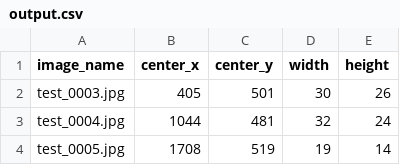
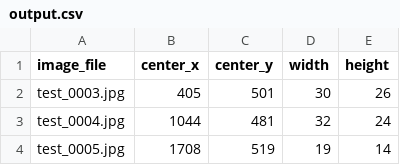
Before and after one commit to Mannaja78520/tesa_2025, a CSV file: day1/bestest_1/output.csv, drawn as a sheet; only a part is shown.

```diff
--- a/day1/bestest_1/output.csv
+++ b/day1/bestest_1/output.csv
@@ -1,2 +1,2 @@
-image_name,center_x,center_y,width,height
+image_file,center_x,center_y,width,height
 test_0003.jpg,405,501,30,26
```
Also changed, not shown: 2 other files.
